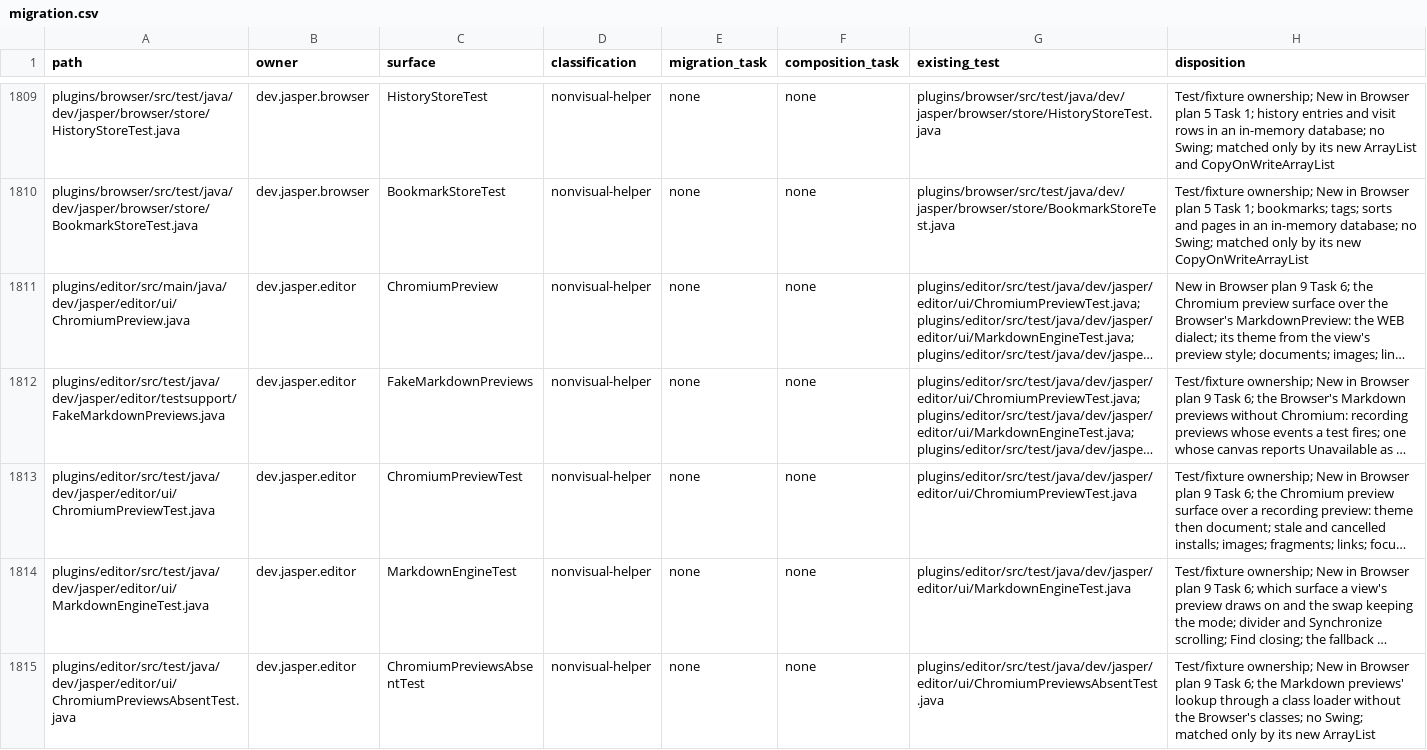
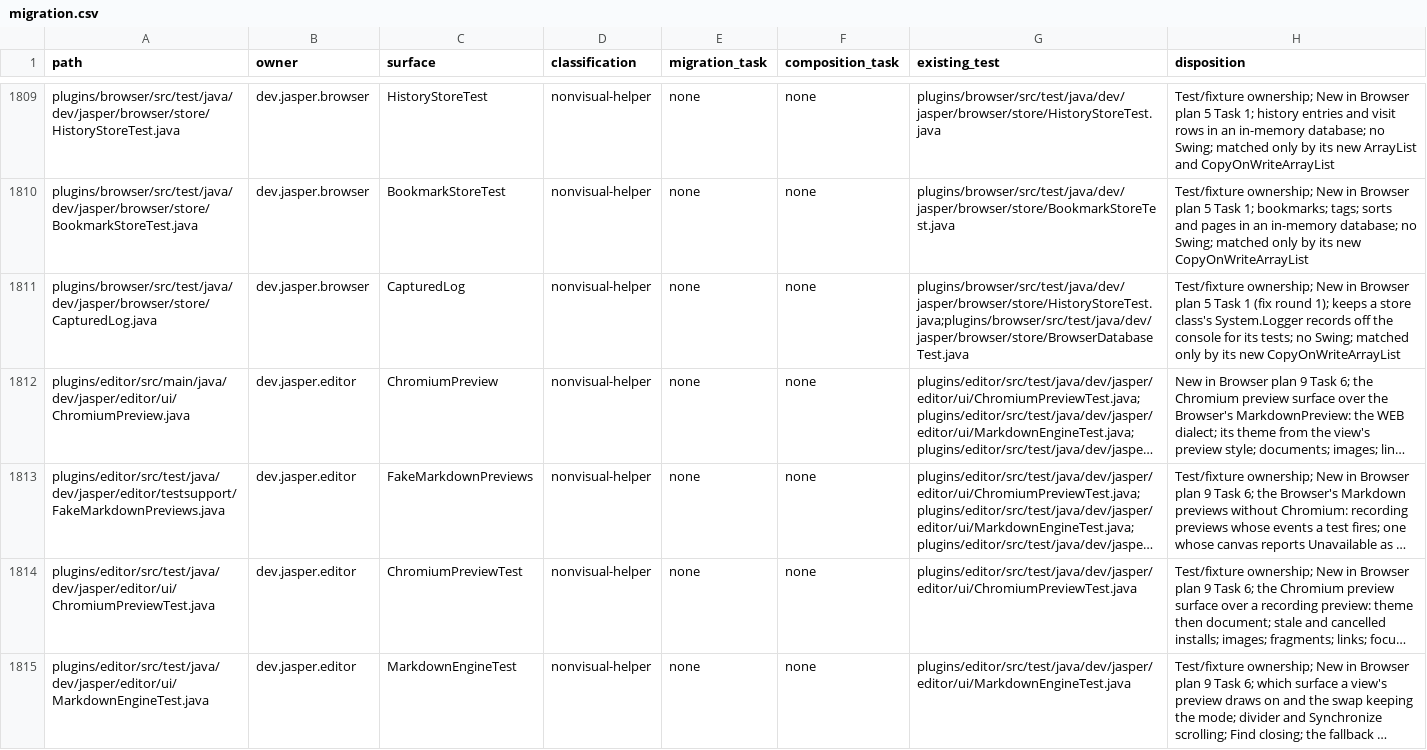
Before and after one commit to an0nn30/Jasper, a CSV file: docs/design/theme-engine/migration.csv, drawn as a sheet; only a part is shown, gaps mark what is left out; the shorter side is filled out with more unchanged rows; long unchanged cells end in …; the diff names each change by its address in the sheet, - before the commit and + after, or states it on an @@ line.

```diff
--- a/docs/design/theme-engine/migration.csv
+++ b/docs/design/theme-engine/migration.csv
+row 1811: plugins/browser/src/test/java/dev/jasper/browser/store/CapturedLog.java | dev.jasper.browser | CapturedLog | nonvisual-helper | none | none | plugins/browser/src/test/java/dev/jasper/browser/store/HistoryStoreTest.java;plugins/browser/src/test/java/dev/jasper/browser/store/BrowserDatabaseTest.java | Test/fixture ownership; New in Browser plan 5 Task 1 (fix round 1); keeps a store class's System.Logger records off the console for its tests; no Swing; matched only by its new CopyOnWriteArrayList
```
Also changed, not shown: 13 other files.
